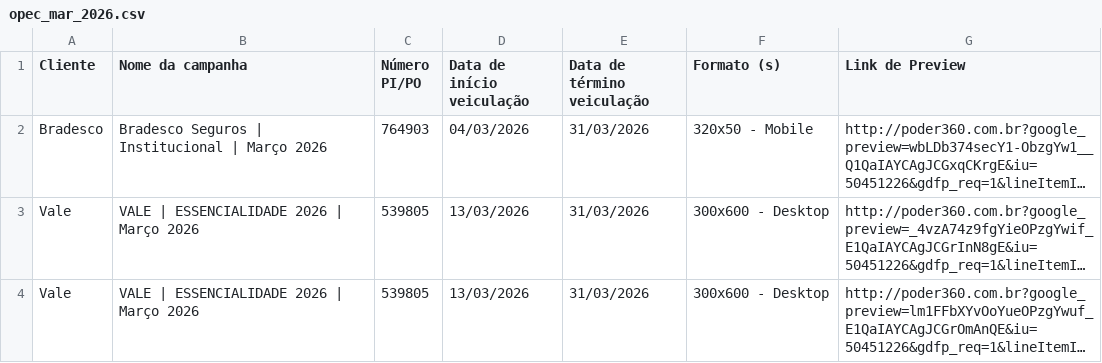
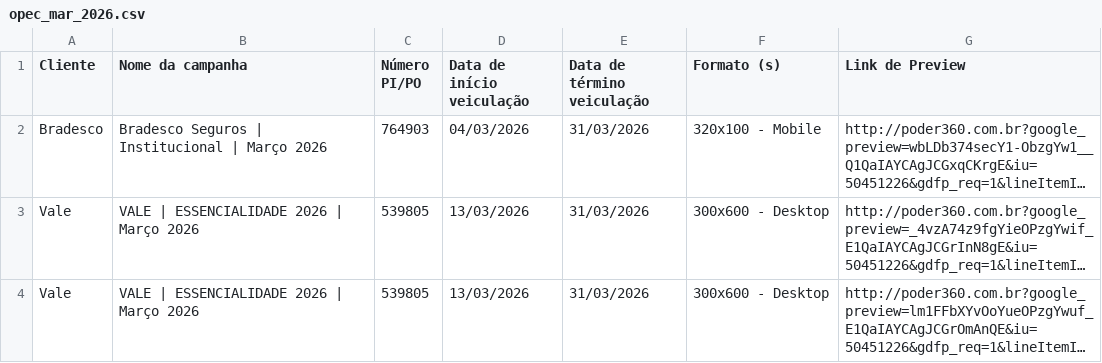
Before and after one commit to moacirdavidag-poder360/automacao-prints-opec, a CSV file: src/services/campaignsSheets/opec_mar_2026.csv, drawn as a sheet; long unchanged cells end in …; the diff names each change by its address in the sheet, - before the commit and + after, or states it on an @@ line.

Commit message:
wip: Tirar prints mobile em progresso
Falta esconder os anúncios e salvar o print do celular (mobile)

```diff
--- a/src/services/campaignsSheets/opec_mar_2026.csv
+++ b/src/services/campaignsSheets/opec_mar_2026.csv
-F2 (Formato (s)): 320x50 - Mobile
+F2 (Formato (s)): 320x100 - Mobile
```
Also changed, not shown: 2 other files.
